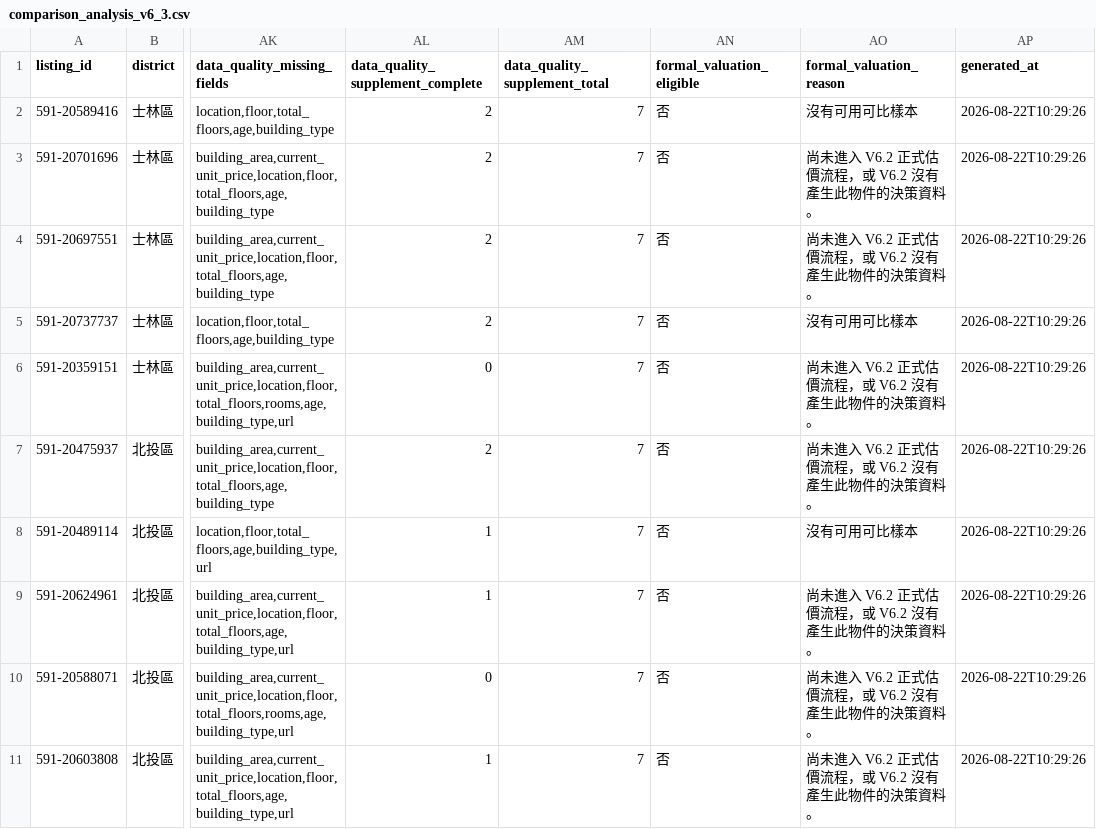
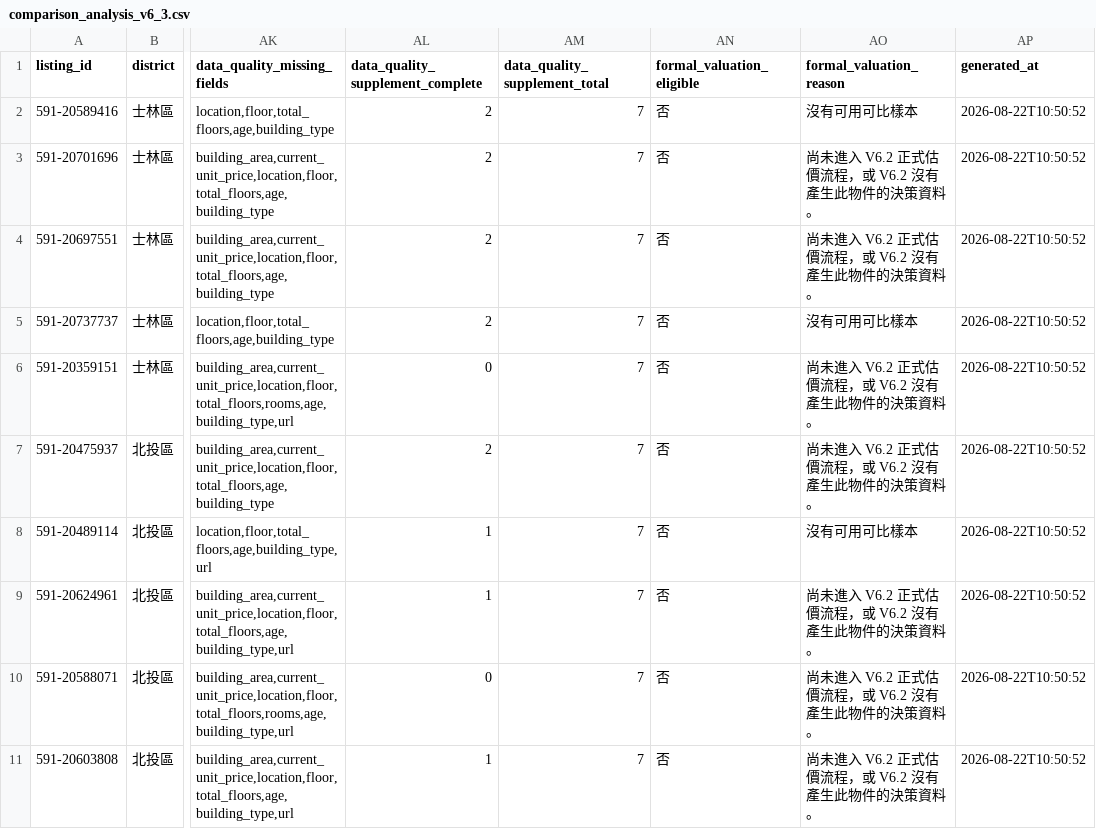
Before and after one commit to ch5566she/taipei-real-estate-monitor-2, a CSV file: data/comparison_analysis_v6_3.csv, drawn as a sheet; only a part is shown, gaps mark what is left out; the diff names each change by its address in the sheet, - before the commit and + after, or states it on an @@ line.

```diff
--- a/data/comparison_analysis_v6_3.csv
+++ b/data/comparison_analysis_v6_3.csv
-AP2:AP11 (generated_at): 2026-08-22T10:29:26
+AP2:AP11 (generated_at): 2026-08-22T10:50:52
```
Also changed, not shown: data/current_listings.csv, data/incoming_listings_validated.csv, 6 other files.
